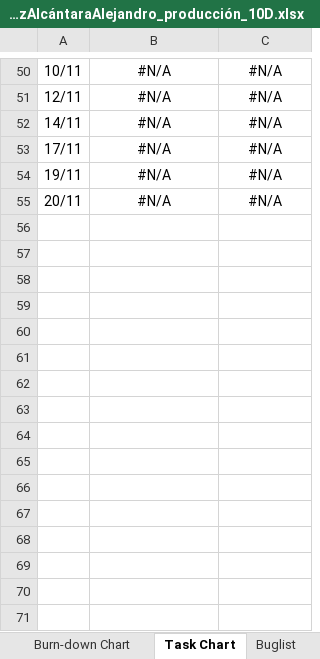
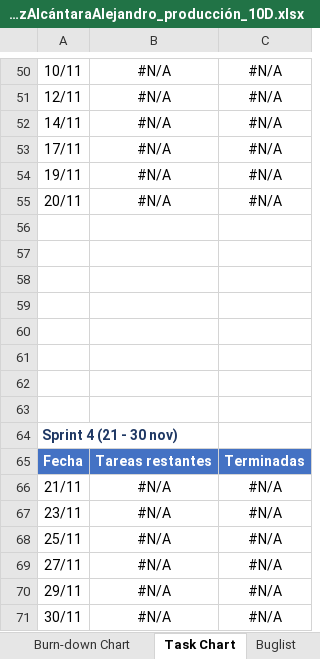
Before and after one commit to AlexAP1115web/Ecos-Del-Grimorio, an Excel workbook: Documentacion/PérezAlcántaraAlejandro_producción_10D.xlsx, sheet Task Chart, drawn as a sheet; only a part is shown, gaps mark what is left out; values as stored, in another font and other column widths than the file's, no borders; charts and pictures and conditional formats not drawn; the diff covers the shown part only; the diff names each change by its address in the sheet, - before the commit and + after, or states it on an @@ line.

Commit message:
Libro de producción completo: portada, Sprint 4 y resumen por sprint

```diff
--- a/Documentacion/PérezAlcántaraAlejandro_producción_10D.xlsx (sheet Task Chart)
+++ b/Documentacion/PérezAlcántaraAlejandro_producción_10D.xlsx (sheet Task Chart)
+row 56: (empty)
+row 57: (empty)
+row 58: (empty)
+row 59: (empty)
+row 60: (empty)
+row 61: (empty)
+row 62: (empty)
+row 63: (empty)
+row 64: Sprint 4 (21 - 30 nov)
+row 65: Fecha | Tareas restantes | Terminadas
+row 66: 21/11 | #N/A | #N/A
+row 67: 23/11 | #N/A | #N/A
+row 68: 25/11 | #N/A | #N/A
+row 69: 27/11 | #N/A | #N/A
+row 70: 29/11 | #N/A | #N/A
+row 71: 30/11 | #N/A | #N/A
```
Also changed, not shown: 1 added row, 1 removed row and 11 edited cells elsewhere in this sheet, sheet Sprint Backlog, sheet Burn-down Chart, sheet Sprint Review, sheet Daily Huddle, sheet Matriz GDD, other sheet tabs, formulas that keep their value, charts or pictures, 3 other files.
